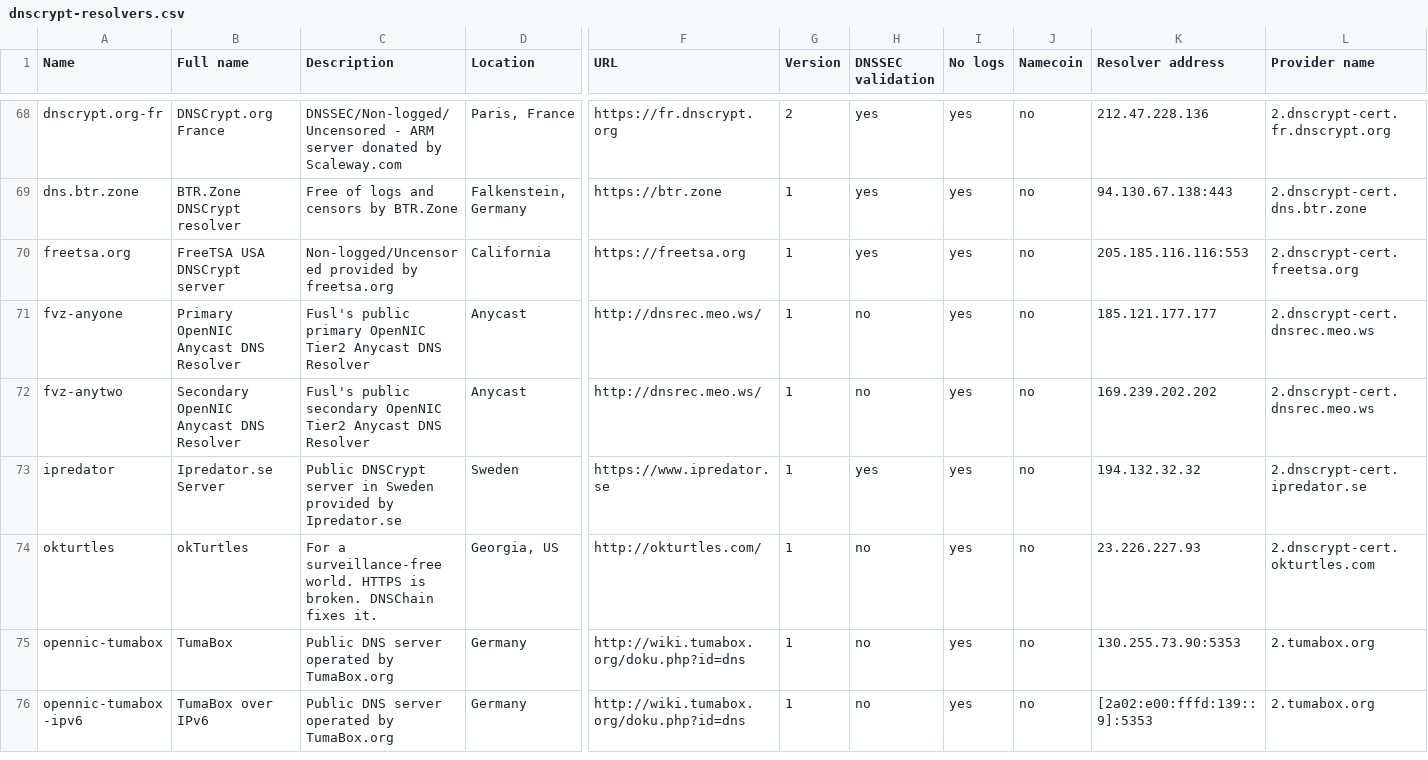
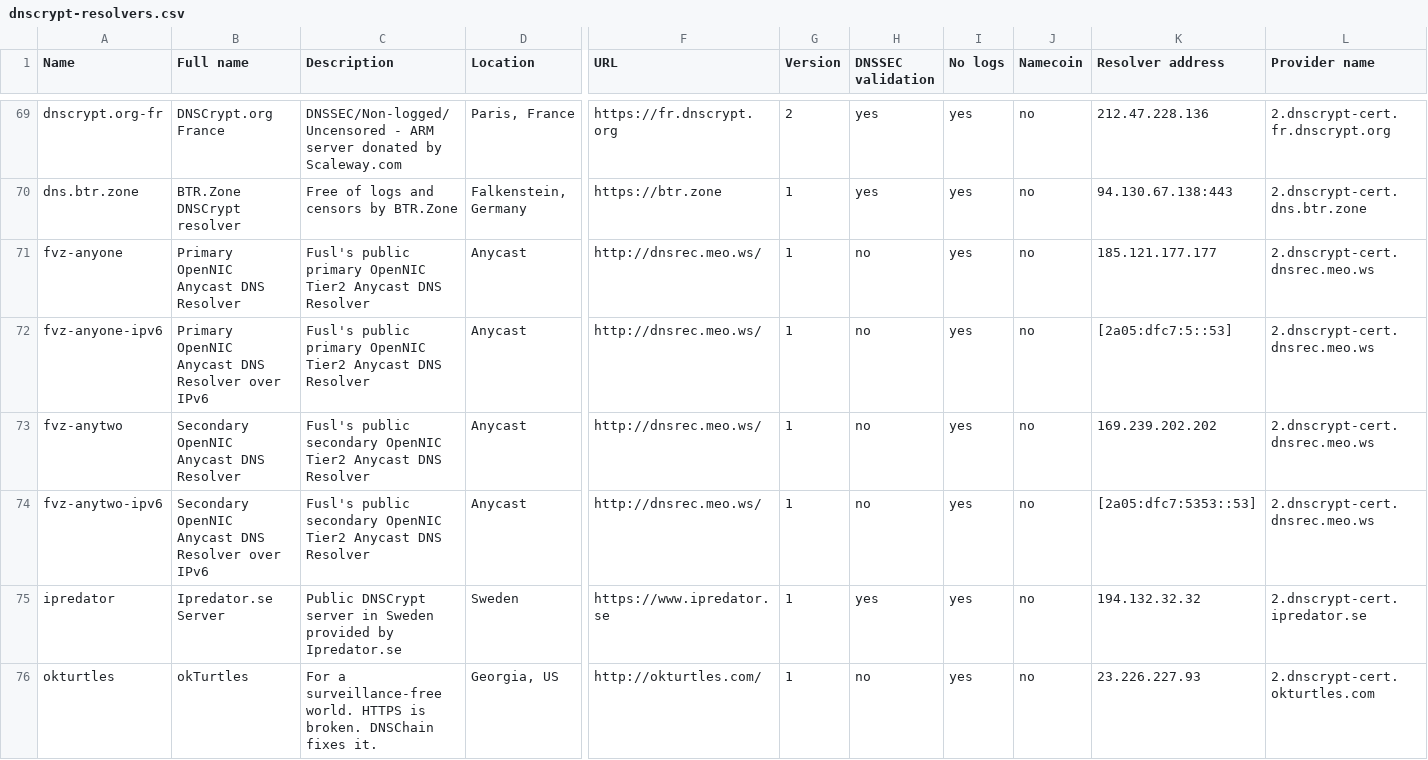
Before and after one commit to pedro0311/freshtomato-arm, a CSV file: release/src-rt-6.x.4708/router/rom/rom/etc/dnscrypt-resolvers.csv, drawn as a sheet; only a part is shown, gaps mark what is left out; the shorter side is filled out with more unchanged rows; removed rows and columns are numbered as before the commit, all else as after; rows hold the shown columns only; the diff covers the shown part only; the diff names each change by its address in the sheet, - before the commit and + after, or states it on an @@ line.

```diff
--- a/release/src-rt-6.x.4708/router/rom/rom/etc/dnscrypt-resolvers.csv
+++ b/release/src-rt-6.x.4708/router/rom/rom/etc/dnscrypt-resolvers.csv
-row 70: freetsa.org | FreeTSA USA DNSCrypt server | Non-logged/Uncensored provided by freetsa.org | California | https://freetsa.org | 1 | yes | yes | no | 205.185.116.116:553 | 2.dnscrypt-cert.freetsa.org
+row 72: fvz-anyone-ipv6 | Primary OpenNIC Anycast DNS Resolver over IPv6 | Fusl's public primary OpenNIC Tier2 Anycast DNS Resolver | Anycast | http://dnsrec.meo.ws/ | 1 | no | yes | no | [2a05:dfc7:5::53] | 2.dnscrypt-cert.dnsrec.meo.ws
+row 74: fvz-anytwo-ipv6 | Secondary OpenNIC Anycast DNS Resolver over IPv6 | Fusl's public secondary OpenNIC Tier2 Anycast DNS Resolver | Anycast | http://dnsrec.meo.ws/ | 1 | no | yes | no | [2a05:dfc7:5353::53] | 2.dnscrypt-cert.dnsrec.meo.ws
```
Also changed, not shown: 3 added rows elsewhere in this file, 1 other file.
